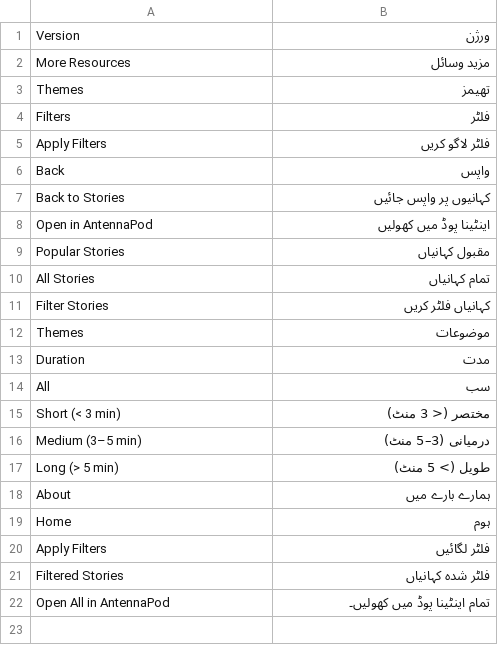
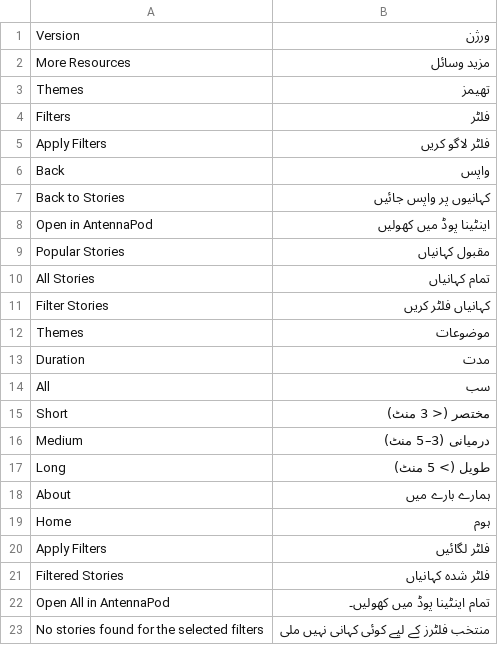
Before and after one commit to IT-for-Change/kathe_khajane, a CSV file: kathe_khajane/translations/ur.csv, drawn as a sheet.

```diff
--- a/kathe_khajane/translations/ur.csv
+++ b/kathe_khajane/translations/ur.csv
@@ -14,5 +14,5 @@ Duration,مدت
 All,سب
-"Short (< 3 min)","مختصر (< 3 منٹ)"
-"Medium (3–5 min)","درمیانی (3–5 منٹ)"
-"Long (> 5 min)","طویل (> 5 منٹ)"
+Short,مختصر (< 3 منٹ)
+Medium,درمیانی (3–5 منٹ)
+Long,طویل (> 5 منٹ)
 About,ہمارے بارے میں
@@ -22 +22,2 @@ Filtered Stories,فلٹر شدہ کہانیاں
 Open All in AntennaPod,تمام اینٹینا پوڈ میں کھولیں۔
+No stories found for the selected filters,منتخب فلٹرز کے لیے کوئی کہانی نہیں ملی
```
Also changed, not shown: kathe_khajane/translations/en.csv, kathe_khajane/translations/kn.csv, 4 other files.
